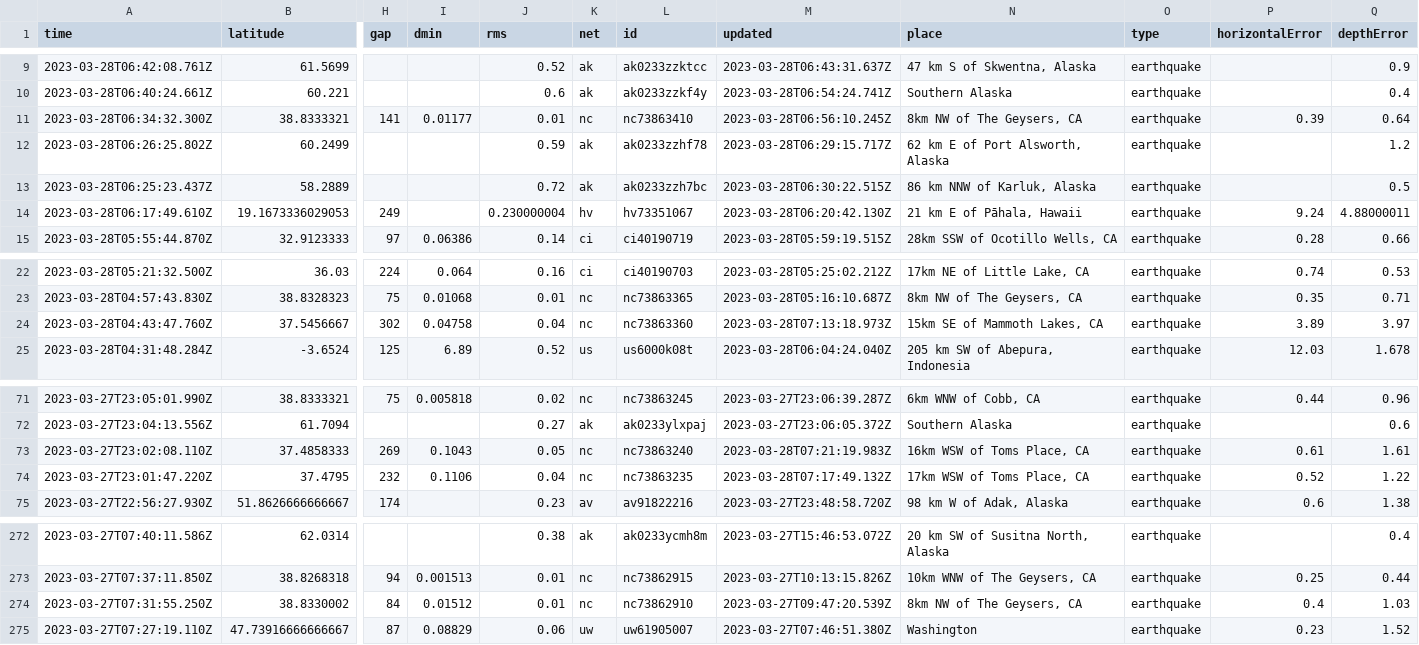
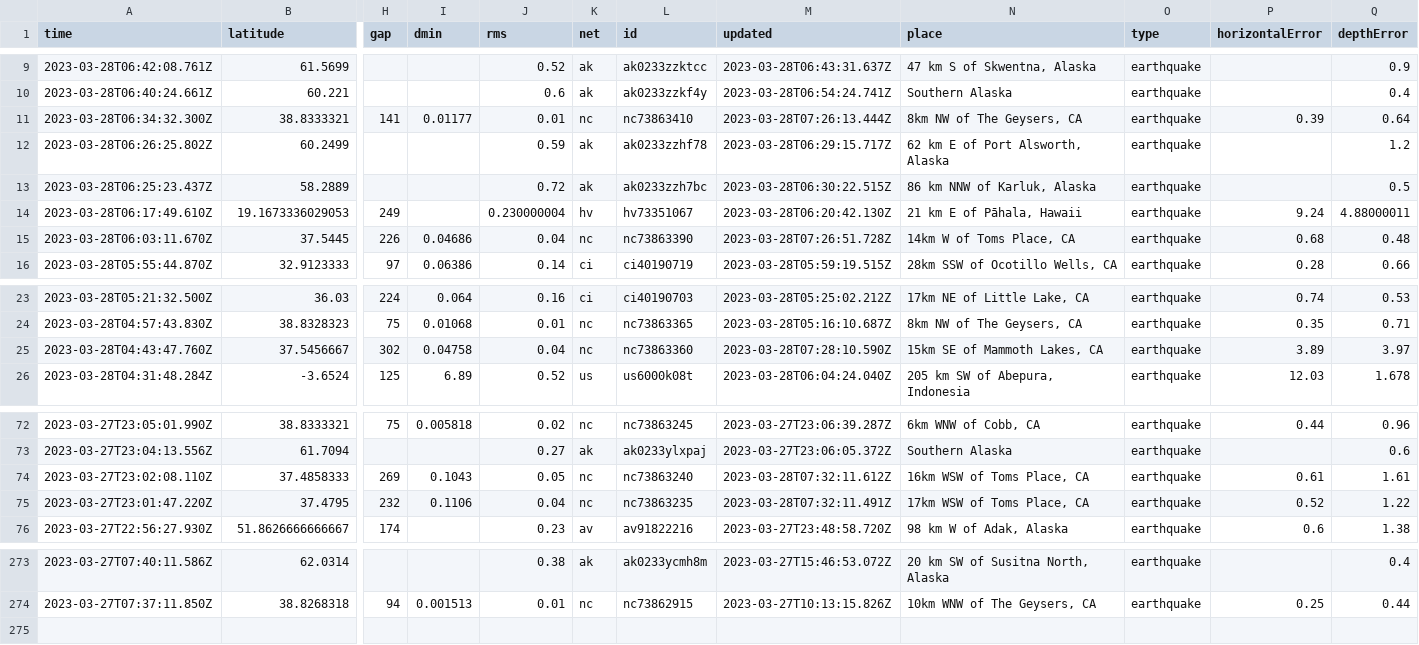
Before and after one commit to jemmastephenson/my-data-robot, a CSV file: usgs_current.csv, drawn as a sheet; only a part is shown, gaps mark what is left out; removed rows and columns are numbered as before the commit, all else as after; rows hold the shown columns only; the diff names each change by its address in the sheet, - before the commit and + after, or states it on an @@ line.

```diff
--- a/usgs_current.csv
+++ b/usgs_current.csv
-M11 (updated): 2023-03-28T06:56:10.245Z
+M11 (updated): 2023-03-28T07:26:13.444Z
+row 15: 2023-03-28T06:03:11.670Z | 37.5445 | 226 | 0.04686 | 0.04 | nc | nc73863390 | 2023-03-28T07:26:51.728Z | 14km W of Toms Place, CA | earthquake | 0.68 | 0.48
-M25 (updated): 2023-03-28T07:13:18.973Z
+M25 (updated): 2023-03-28T07:28:10.590Z
-M74 (updated): 2023-03-28T07:21:19.983Z
+M74 (updated): 2023-03-28T07:32:11.612Z
-M75 (updated): 2023-03-28T07:17:49.132Z
+M75 (updated): 2023-03-28T07:32:11.491Z
-row 274: 2023-03-27T07:31:55.250Z | 38.8330002 | 84 | 0.01512 | 0.01 | nc | nc73862910 | 2023-03-27T09:47:20.539Z | 8km NW of The Geysers, CA | earthquake | 0.4 | 1.03
-row 275: 2023-03-27T07:27:19.110Z | 47.73916666666667 | 87 | 0.08829 | 0.06 | uw | uw61905007 | 2023-03-27T07:46:51.380Z | Washington | earthquake | 0.23 | 1.52
```
